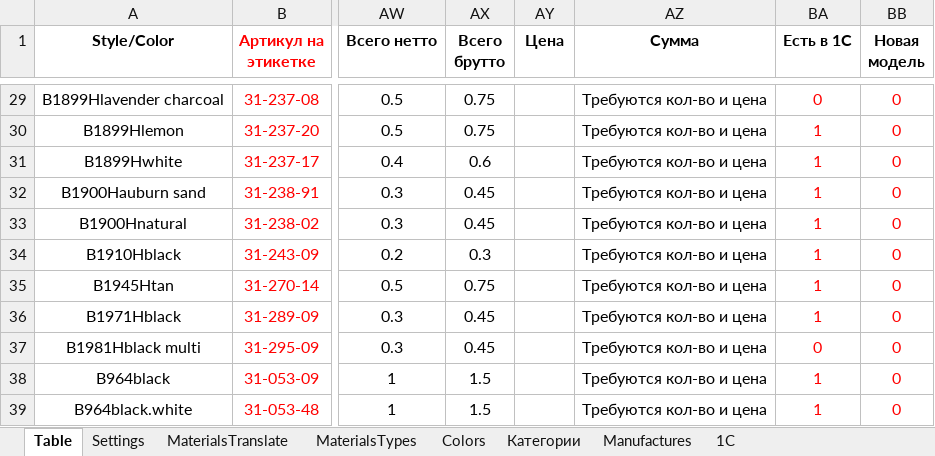
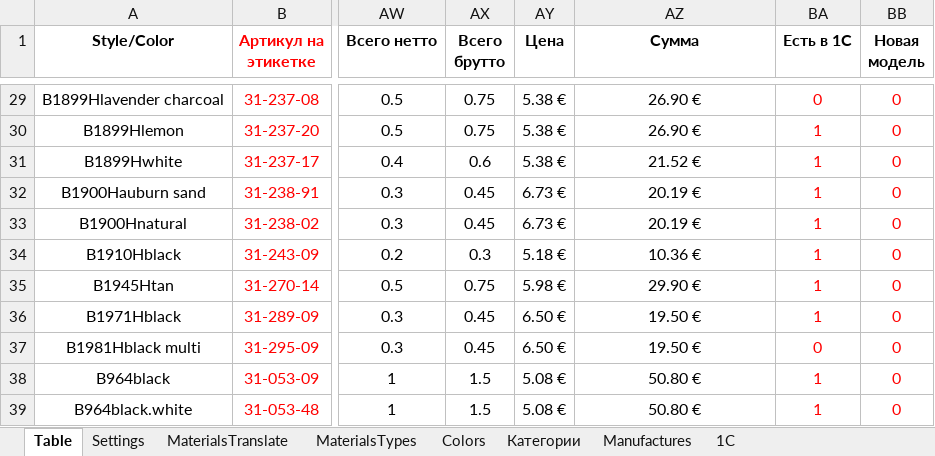
Before and after one commit to seyanaracore/HatsAndCaps, an Excel workbook: Excel/Bailey/Bailey, part 2.xlsm, sheet Table, drawn as a sheet; only a part is shown, gaps mark what is left out; values as stored, in another font and other column widths than the file's, no borders; charts and pictures and conditional formats not drawn; the diff covers the shown part only; the diff names each change by its address in the sheet, - before the commit and + after, or states it on an @@ line.

```diff
--- a/Excel/Bailey/Bailey, part 2.xlsm (sheet Table)
+++ b/Excel/Bailey/Bailey, part 2.xlsm (sheet Table)
-AY29:AY31 (Цена): (empty)
+AY29:AY31 (Цена): 5.38 €
-AZ29:AZ30 (Сумма): Требуются кол-во и цена
+AZ29:AZ30 (Сумма): 26.90 €
-AZ31 (Сумма): Требуются кол-во и цена
+AZ31 (Сумма): 21.52 €
-AY32:AY33 (Цена): (empty)
+AY32:AY33 (Цена): 6.73 €
-AZ32:AZ33 (Сумма): Требуются кол-во и цена
+AZ32:AZ33 (Сумма): 20.19 €
-AY34 (Цена): (empty)
+AY34 (Цена): 5.18 €
-AZ34 (Сумма): Требуются кол-во и цена
+AZ34 (Сумма): 10.36 €
-AY35 (Цена): (empty)
+AY35 (Цена): 5.98 €
-AZ35 (Сумма): Требуются кол-во и цена
+AZ35 (Сумма): 29.90 €
-AY36:AY37 (Цена): (empty)
+AY36:AY37 (Цена): 6.50 €
-AZ36:AZ37 (Сумма): Требуются кол-во и цена
+AZ36:AZ37 (Сумма): 19.50 €
-AY38:AY39 (Цена): (empty)
+AY38:AY39 (Цена): 5.08 €
-AZ38:AZ39 (Сумма): Требуются кол-во и цена
+AZ38:AZ39 (Сумма): 50.80 €
```
Also changed, not shown: 52 edited cells elsewhere in this sheet, hidden cells.
